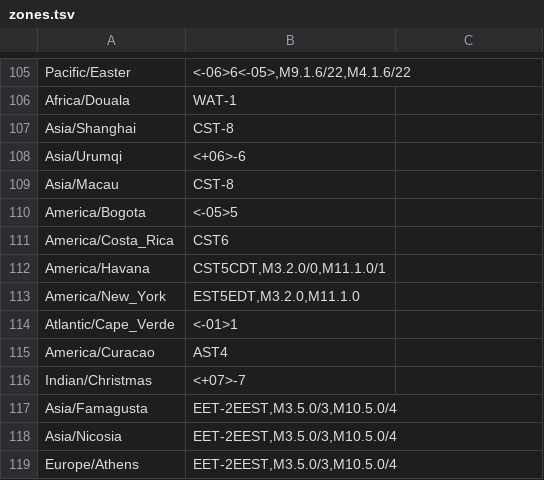
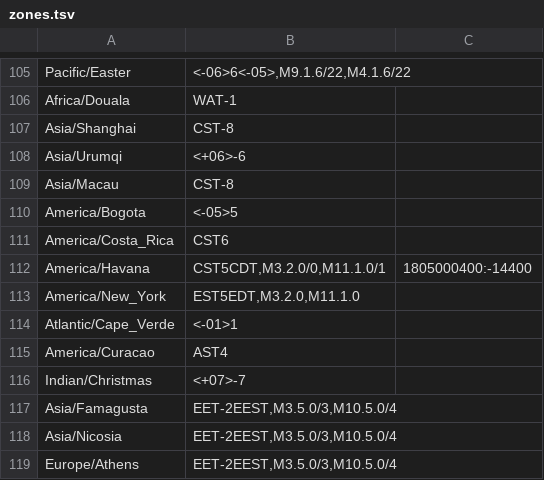
Before and after one commit to salam/zitro, a TSV file: webpage2/api/places/zones.tsv, drawn as a sheet; only a part is shown, gaps mark what is left out.

```diff
--- a/webpage2/api/places/zones.tsv
+++ b/webpage2/api/places/zones.tsv
@@ -111,3 +111,3 @@ America/Bogota	<-05>5
 America/Costa_Rica	CST6
-America/Havana	CST5CDT,M3.2.0/0,M11.1.0/1
+America/Havana	CST5CDT,M3.2.0/0,M11.1.0/1	1805000400:-14400
 America/New_York	EST5EDT,M3.2.0,M11.1.0
```
Also changed, not shown: 14 other files.
